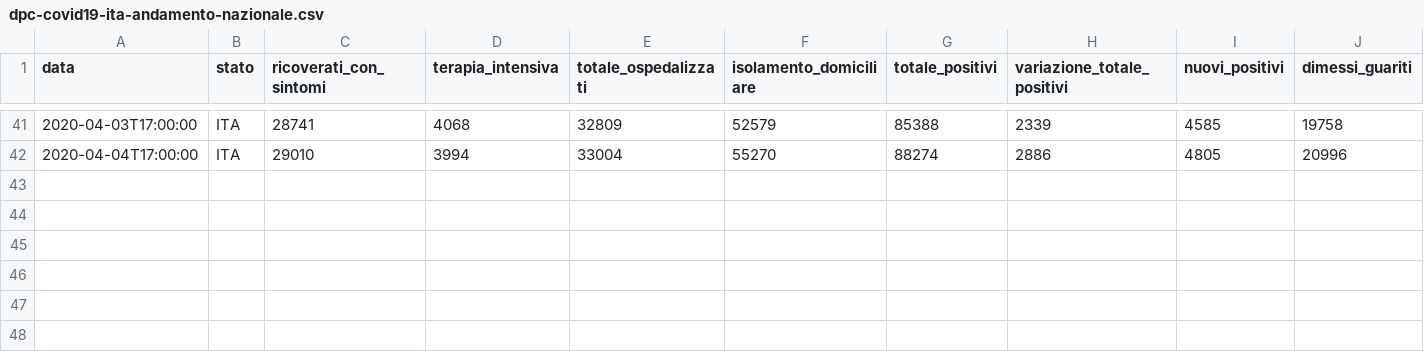
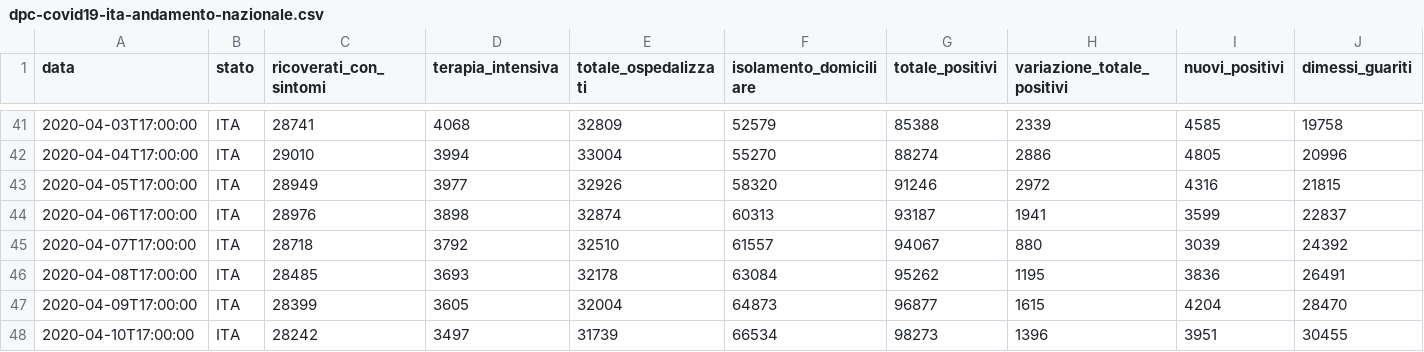
Before and after one commit to davideC00/covid-19-Italy, a CSV file: dpc-covid19-ita-andamento-nazionale.csv, drawn as a sheet; only a part is shown, gaps mark what is left out; rows hold the shown columns only; the diff names each change by its address in the sheet, - before the commit and + after, or states it on an @@ line.

```diff
--- a/dpc-covid19-ita-andamento-nazionale.csv
+++ b/dpc-covid19-ita-andamento-nazionale.csv
+row 43: 2020-04-05T17:00:00 | ITA | 28949 | 3977 | 32926 | 58320 | 91246 | 2972 | 4316 | 21815
+row 44: 2020-04-06T17:00:00 | ITA | 28976 | 3898 | 32874 | 60313 | 93187 | 1941 | 3599 | 22837
+row 45: 2020-04-07T17:00:00 | ITA | 28718 | 3792 | 32510 | 61557 | 94067 | 880 | 3039 | 24392
+row 46: 2020-04-08T17:00:00 | ITA | 28485 | 3693 | 32178 | 63084 | 95262 | 1195 | 3836 | 26491
+row 47: 2020-04-09T17:00:00 | ITA | 28399 | 3605 | 32004 | 64873 | 96877 | 1615 | 4204 | 28470
+row 48: 2020-04-10T17:00:00 | ITA | 28242 | 3497 | 31739 | 66534 | 98273 | 1396 | 3951 | 30455
```
Also changed, not shown: 1 other file.
